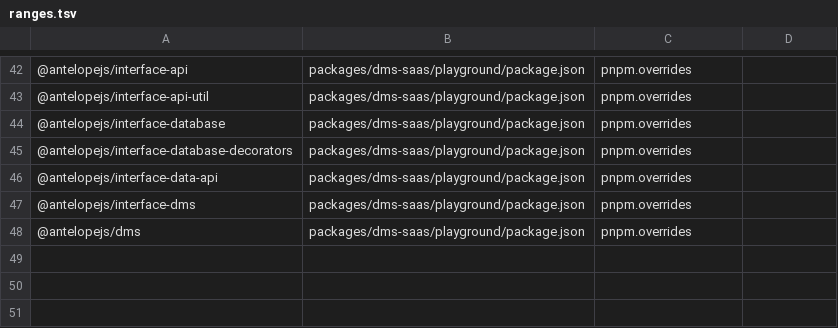
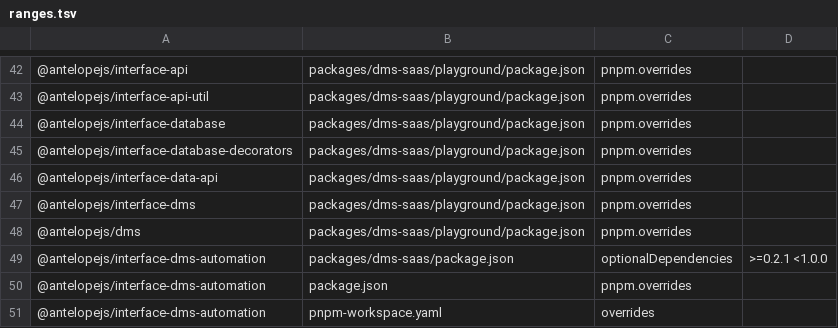
Before and after one commit to AntelopeJS/dms-saas, a TSV file: .campaign/tgz/ranges.tsv, drawn as a sheet; only a part is shown, gaps mark what is left out; the diff names each change by its address in the sheet, - before the commit and + after, or states it on an @@ line.

Commit message:
build(deps): pin interface-dms-automation 0.6.0 from dms-automation#120

```diff
--- a/.campaign/tgz/ranges.tsv
+++ b/.campaign/tgz/ranges.tsv
+row 49: @antelopejs/interface-dms-automation | packages/dms-saas/package.json | optionalDependencies | >=0.2.1 <1.0.0
+row 50: @antelopejs/interface-dms-automation | package.json | pnpm.overrides
+row 51: @antelopejs/interface-dms-automation | pnpm-workspace.yaml | overrides
```
Also changed, not shown: 7 other files.
